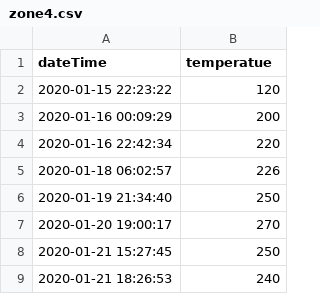
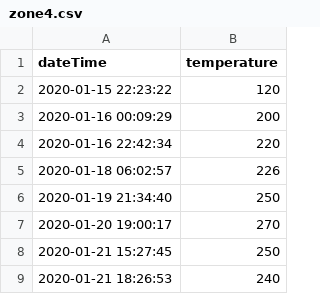
Before and after one commit to anupampahari/Anupam, a CSV file: zone4.csv, drawn as a sheet.

Commit message:
Update zone4.csv

```diff
--- a/zone4.csv
+++ b/zone4.csv
@@ -1,2 +1,2 @@
-dateTime,temperatue
+dateTime,temperature
 2020-01-15 22:23:22,120
```
